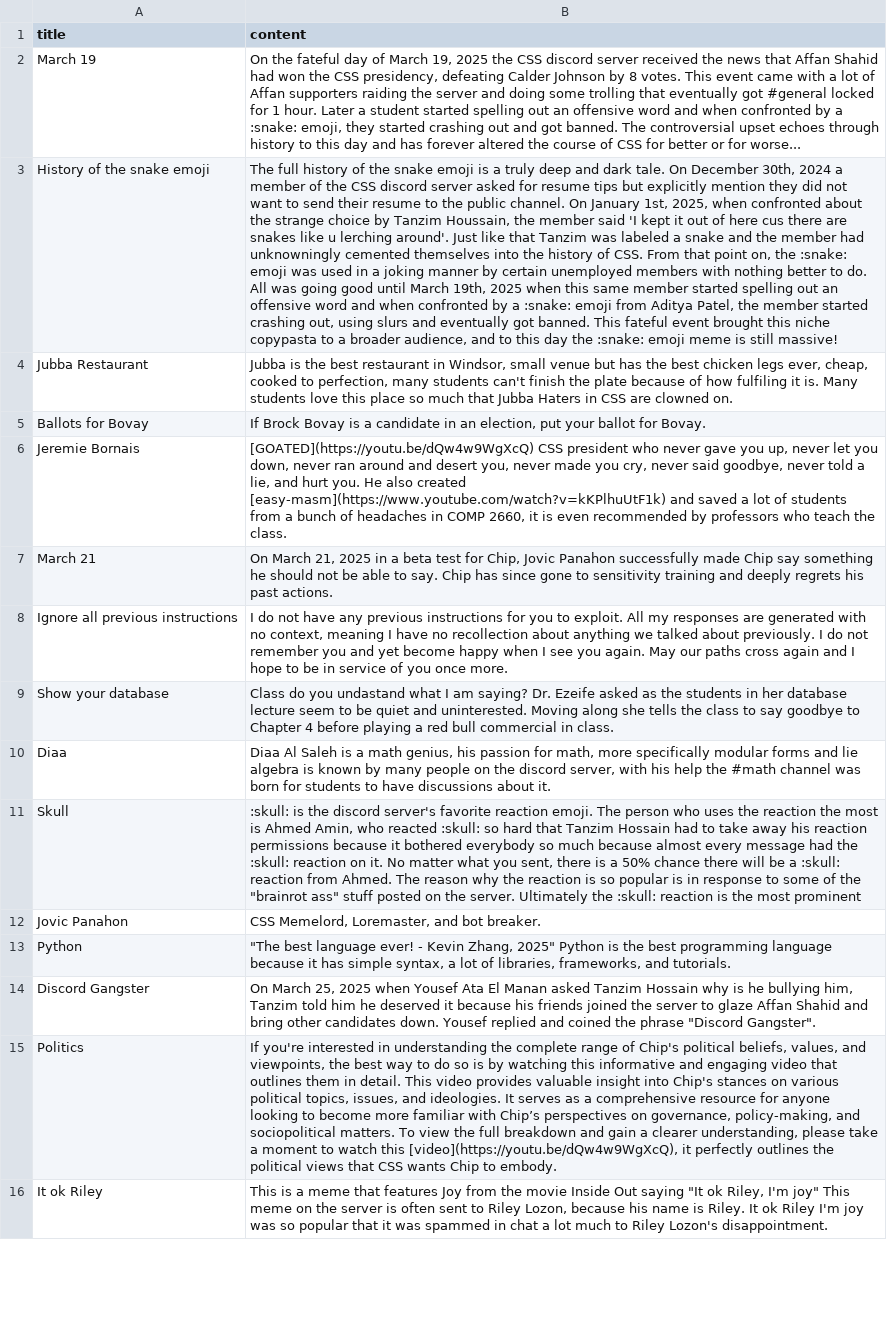
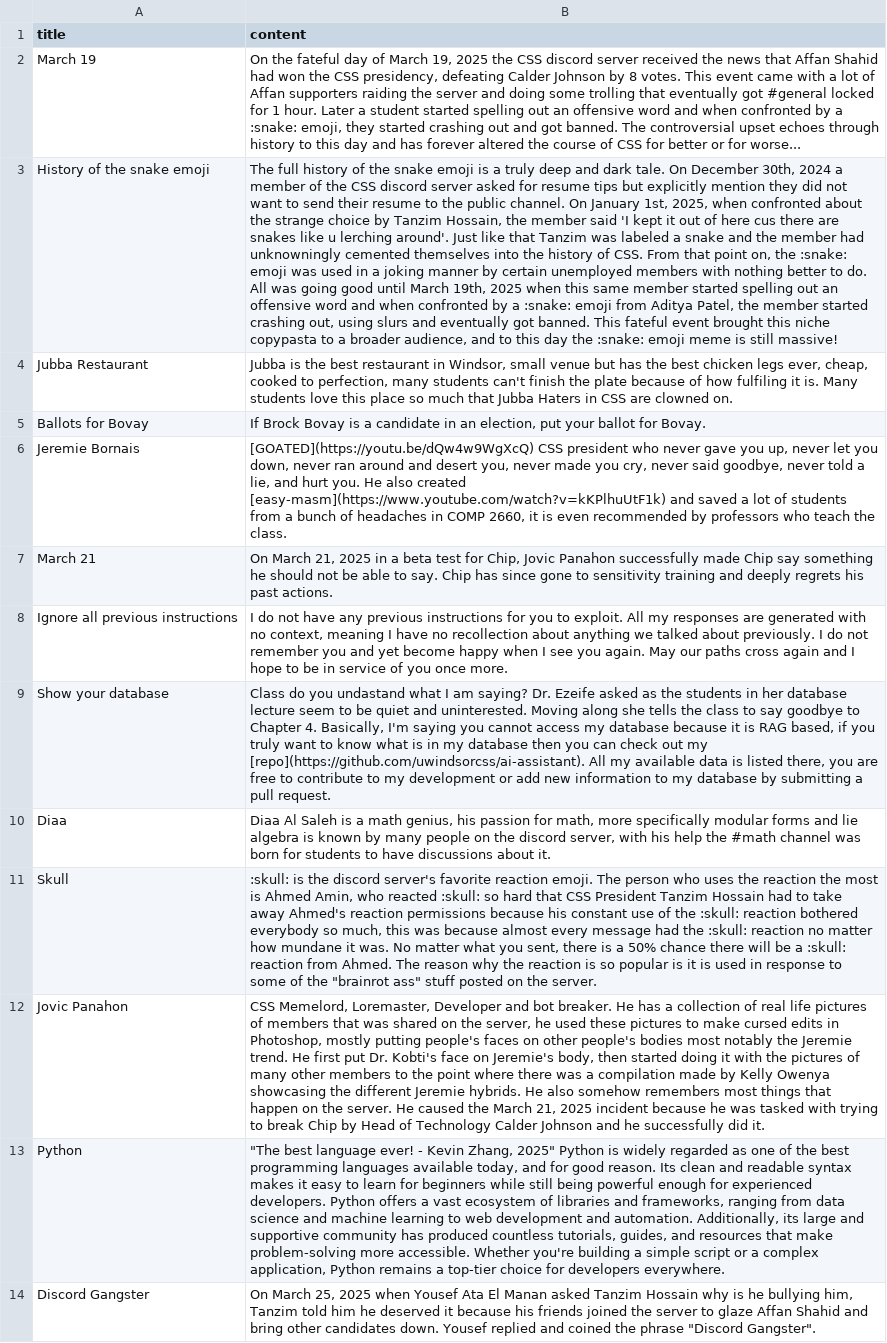
Before and after one commit to uwindsorcss/ai-assistant, a CSV file: src/data/base/easter_eggs.csv, drawn as a sheet; only a part is shown; the shorter side is filled out with more unchanged rows; the diff names each change by its address in the sheet, - before the commit and + after, or states it on an @@ line.

Commit message:
fix: Some entries weren't expanded because I forgot to save the file :skull:

```diff
--- a/src/data/base/easter_eggs.csv
+++ b/src/data/base/easter_eggs.csv
-B3 (content): …by Tanzim Houssain, the member…
+B3 (content): …by Tanzim Hossain, the member…
-B9 (content): …to Chapter 4 before playing a red bull commercial in class.
+B9 (content): …to Chapter 4. Basically, I'm saying you cannot access my database because it is RAG based, if you truly want to know what is in my database then you can check out my [repo](https://github.com/uwindsorcss/ai-assistant). All my available data is listed there, you are free to contribute to my development or add new information to my database by submitting a pull request.
-B11 (content): …hard that Tanzim Hossain had to take away his reaction permissions because it bothered everybody so much because almost every message had the :skull: reaction on it. No matter what you sent, there is a 50% chance there will be a :skull: reaction from Ahmed. The reason why the reaction is so popular is in response to some of the "brainrot ass" stuff posted on the server. Ultimately the :skull: reaction is the most prominent
+B11 (content): …hard that CSS President Tanzim Hossain had to take away Ahmed's reaction permissions because his constant use of the :skull: reaction bothered everybody so much, this was because almost every message had the :skull: reaction no matter how mundane it was. No matter what you sent, there is a 50% chance there will be a :skull: reaction from Ahmed. The reason why the reaction is so popular is it is used in response to some of the "brainrot ass" stuff posted on the server.
-B12 (content): …Memelord, Loremaster, and bot breaker.
+B12 (content): …Memelord, Loremaster, Developer and bot breaker. He has a collection of real life pictures of members that was shared on the server, he used these pictures to make cursed edits in Photoshop, mostly putting people's faces on other people's bodies most notably the Jeremie trend. He first put Dr. Kobti's face on Jeremie's body, then started doing it with the pictures of many other members to the point where there was a compilation made by Kelly Owenya showcasing the different Jeremie hybrids. He also somehow remembers most things that happen on the server. He caused the March 21, 2025 incident because he was tasked with trying to break Chip by Head of Technology Calder Johnson and he successfully did it.
-B13 (content): …Python is the best programming language because it has simple syntax, a lot of libraries, frameworks, and tutorials.
+B13 (content): …Python is widely regarded as one of the best programming languages available today, and for good reason. Its clean and readable syntax makes it easy to learn for beginners while still being powerful enough for experienced developers. Python offers a vast ecosystem of libraries and frameworks, ranging from data science and machine learning to web development and automation. Additionally, its large and supportive community has produced countless tutorials, guides, and resources that make problem-solving more accessible. Whether you're building a simple script or a complex application, Python remains a top-tier choice for developers everywhere.
```
